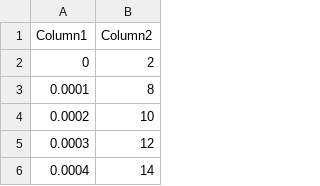
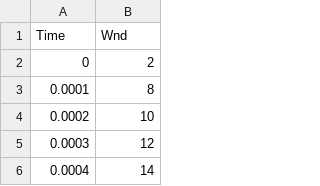
Before and after one commit to rnignon/Quic, a CSV file: wnd.csv, drawn as a sheet; only a part is shown.

Commit message:
Update wnd.csv

```diff
--- a/wnd.csv
+++ b/wnd.csv
@@ -1,2 +1,2 @@
-Column1,Column2
+Time,Wnd
 0,2
```
